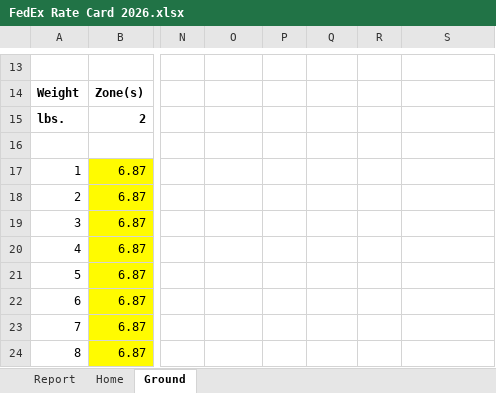
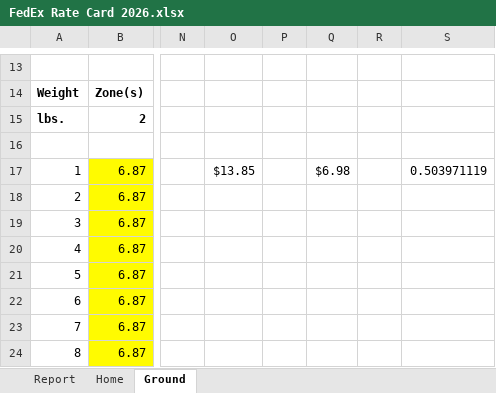
Before and after one commit to niklavsfelsbergs/SHIPPING-COSTS, an Excel workbook: carriers/fedex/temp_files/FedEx Rate Card 2026.xlsx, sheet Ground, drawn as a sheet; only a part is shown, gaps mark what is left out; values as stored, in another font and other column widths than the file's, no borders; the diff names each change by its address in the sheet, - before the commit and + after, or states it on an @@ line.

```diff
--- a/carriers/fedex/temp_files/FedEx Rate Card 2026.xlsx (sheet Ground)
+++ b/carriers/fedex/temp_files/FedEx Rate Card 2026.xlsx (sheet Ground)
-O17: (empty)
+O17: $13.85
-Q17: (empty)
+Q17: $6.98
-S17: (empty)
+S17: 0.503971119
```
Also changed, not shown: sheet Home, carriers/fedex/temp_files/Est Picanova Summary 2026.xlsx, 31 other files.
